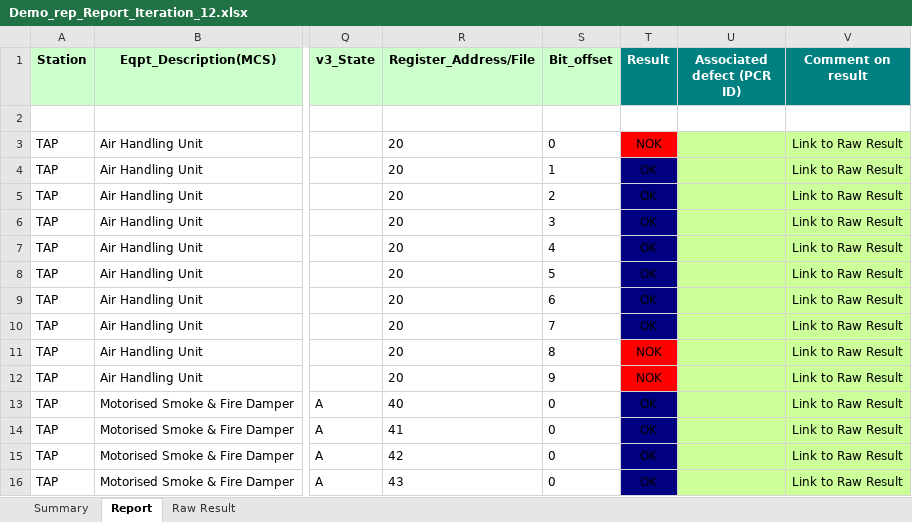
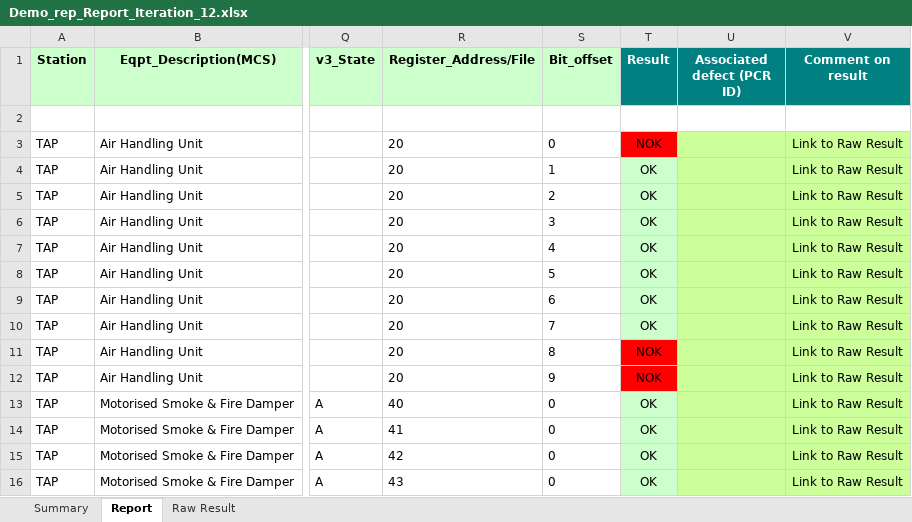
Before and after one commit to billpwchan/TAT-v2.4, an Excel workbook: Reports/Demo_rep_Report_Iteration_12.xlsx, sheet Report, drawn as a sheet; only a part is shown, gaps mark what is left out; values as stored, in another font and other column widths than the file's, no borders; conditional formats not drawn; the diff names each change by its address in the sheet, - before the commit and + after, or states it on an @@ line.

Commit message:
TAT Completed Report Modified. 2018/06/28

```diff
--- a/Reports/Demo_rep_Report_Iteration_12.xlsx (sheet Report)
+++ b/Reports/Demo_rep_Report_Iteration_12.xlsx (sheet Report)
-T4:T10 fill: #000080
+T4:T10 fill: #CCFFCC
-T13:T16 fill: #000080
+T13:T16 fill: #CCFFCC
```
Also changed, not shown: 11 other files.
